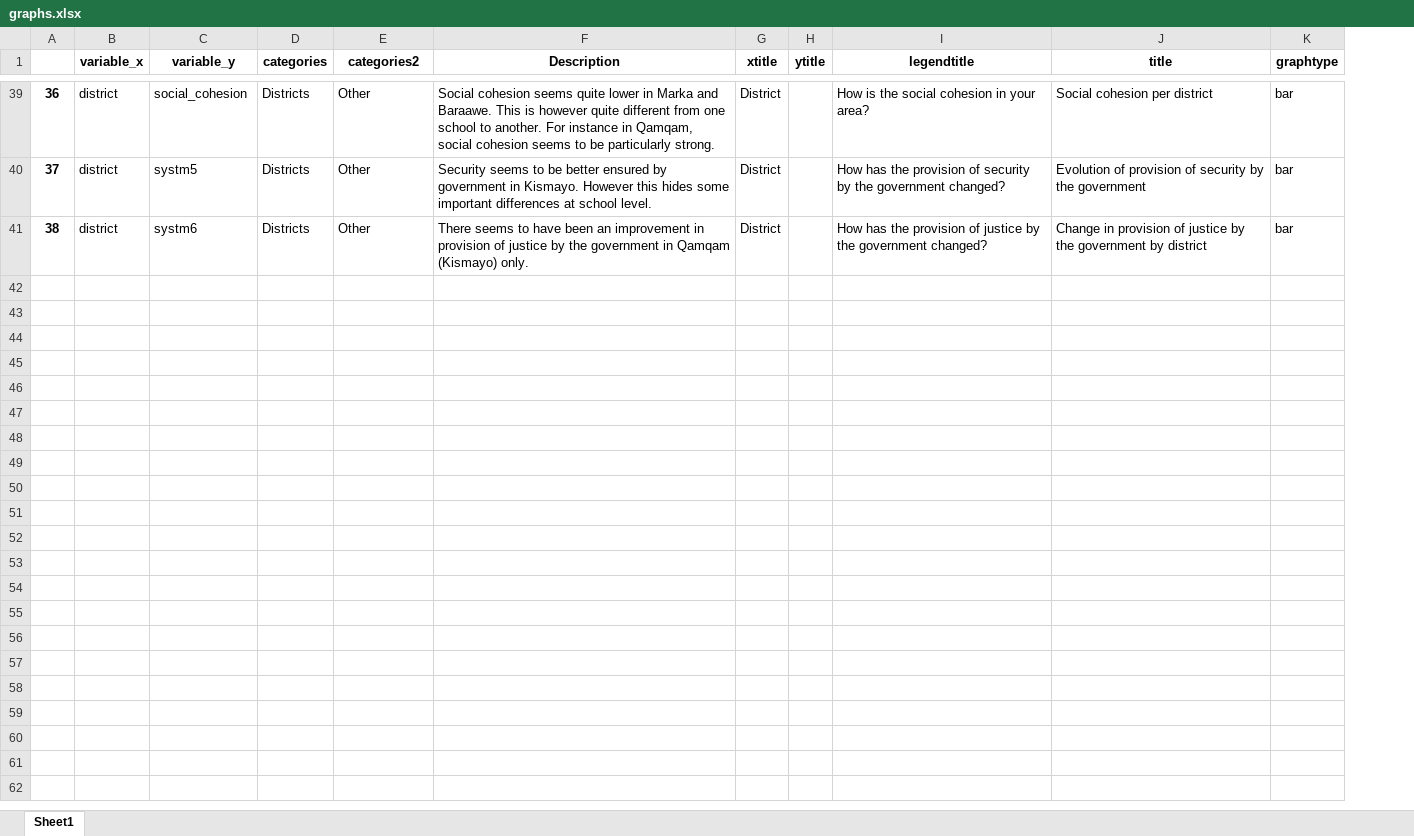
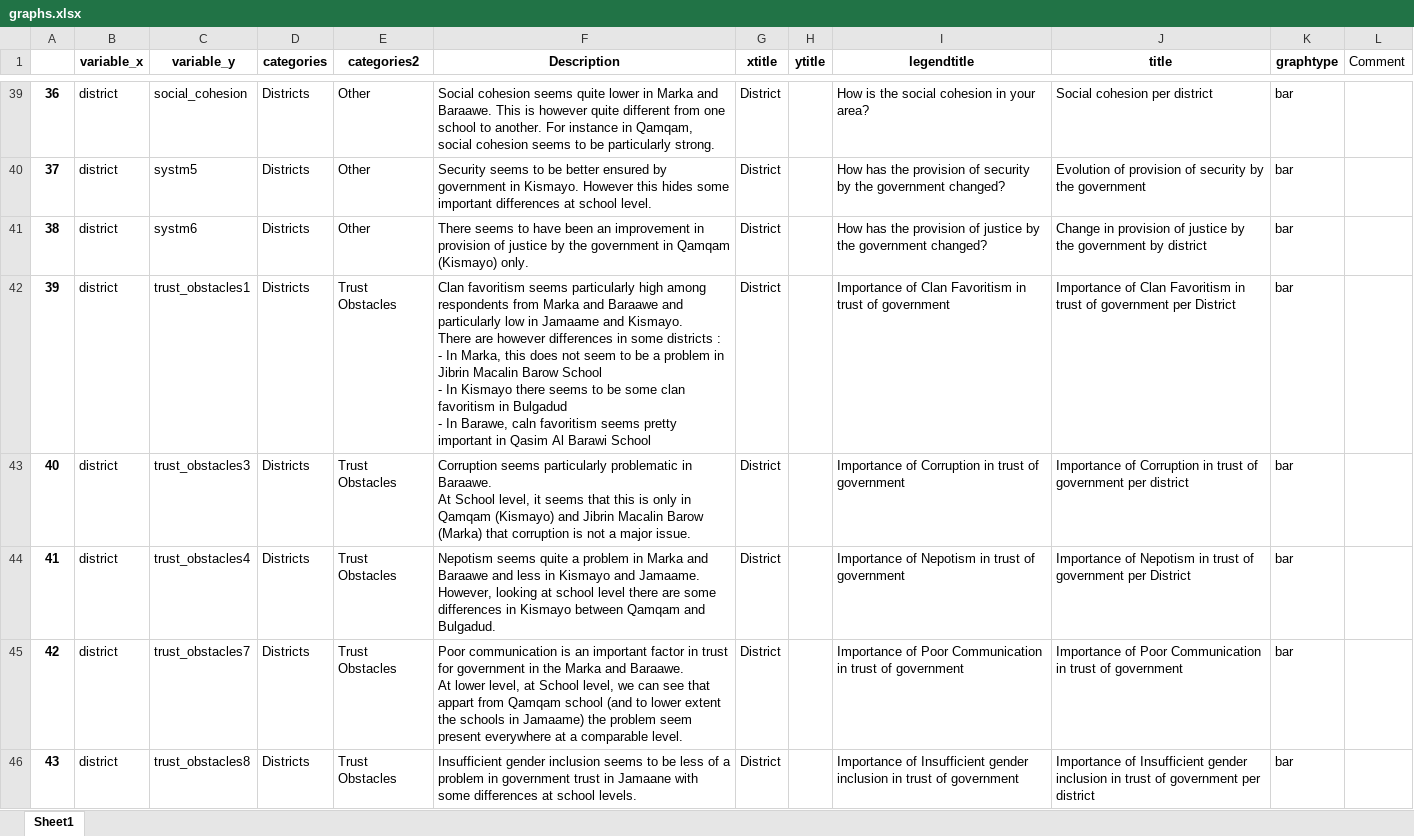
Before and after one commit to samuelmonet/IOM_Somalia_June2022, an Excel workbook: graphs.xlsx, sheet Sheet1, drawn as a sheet; only a part is shown, gaps mark what is left out; values as stored, in another font and other column widths than the file's, no borders; charts and pictures not drawn; ↵ is a line break in a cell; the diff covers the shown part only; the diff names each change by its address in the sheet, - before the commit and + after, or states it on an @@ line.

Commit message:
Add files via upload

```diff
--- a/graphs.xlsx (sheet Sheet1)
+++ b/graphs.xlsx (sheet Sheet1)
+column L (Comment), empty
@@ row 42 unhidden: 39 | district | trust_obstacles1 | Districts | Trust Obstacles | Clan favoritism seems particularly high among respondents from Marka and Baraawe and particularly low in Jamaame and Kismayo. ↵ There are however differences in some districts : ↵ - In Marka, this does not seem to be a problem in Jibrin Macalin Barow School ↵ - In Kismayo there seems to be some clan favoritism in Bulgadud ↵ - In Barawe, caln favoritism seems pretty important in Qasim Al Barawi School | District |  | Importance of Clan Favoritism in trust of government | Importance of Clan Favoritism in trust of government per District | bar @@
@@ row 43 unhidden: 40 | district | trust_obstacles3 | Districts | Trust Obstacles | Corruption seems particularly problematic in Baraawe. ↵ At School level, it seems that this is only in Qamqam (Kismayo) and Jibrin Macalin Barow (Marka) that corruption is not a major issue. | District |  | Importance of Corruption in trust of government | Importance of Corruption in trust of government per district | bar @@
@@ row 44 unhidden: 41 | district | trust_obstacles4 | Districts | Trust Obstacles | Nepotism seems quite a problem in Marka and Baraawe and less in Kismayo and Jamaame. ↵ However, looking at school level there are some differences in Kismayo between Qamqam and Bulgadud. | District |  | Importance of Nepotism in trust of government | Importance of Nepotism in trust of government per District | bar @@
@@ row 45 unhidden: 42 | district | trust_obstacles7 | Districts | Trust Obstacles | Poor communication is an important factor in trust for government in the Marka and Baraawe. ↵ At lower level, at School level, we can see that appart from Qamqam school (and to lower extent the schools in Jamaame) the problem seem present everywhere at a comparable level. | District |  | Importance of Poor Communication in trust of government | Importance of Poor Communication in trust of government | bar @@
@@ row 46 unhidden: 43 | district | trust_obstacles8 | Districts | Trust Obstacles | Insufficient gender inclusion seems to be less of a problem in government trust in Jamaane with some differences at school levels. | District |  | Importance of Insufficient gender inclusion in trust of government | Importance of Insufficient gender inclusion in trust of government per district | bar @@
```
Also changed, not shown: 21 added rows and 35 hidden or unhidden rows elsewhere in this sheet, hidden cells.
